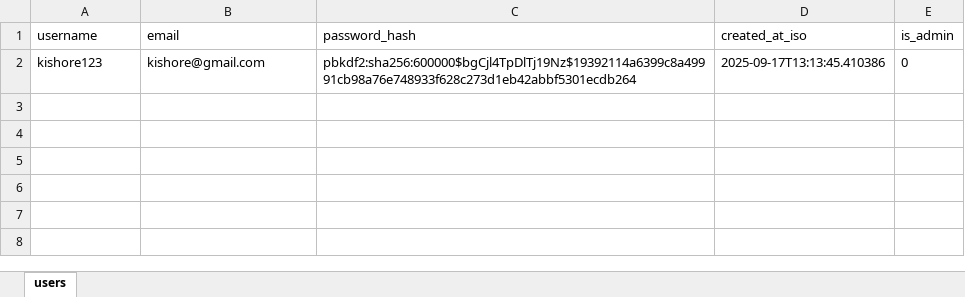
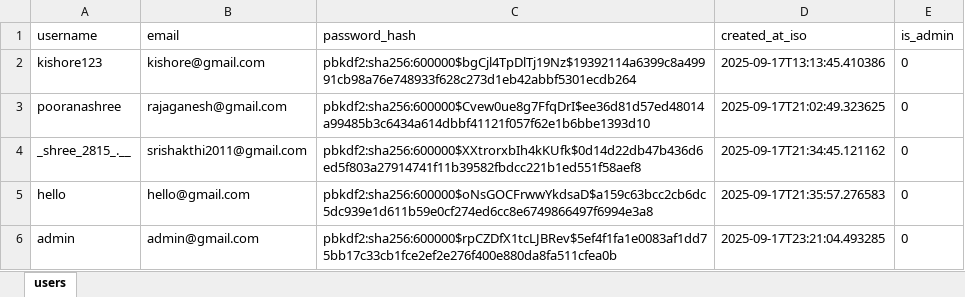
Before and after one commit to Mr-Kishore/aptitude-generator, an Excel workbook: app/users.xlsx, sheet users, drawn as a sheet; values as stored, in another font and other column widths than the file's, no borders; the diff names each change by its address in the sheet, - before the commit and + after, or states it on an @@ line.

```diff
--- a/app/users.xlsx (sheet users)
+++ b/app/users.xlsx (sheet users)
+row 3: pooranashree | rajaganesh@gmail.com | pbkdf2:sha256:600000$Cvew0ue8g7FfqDrI$ee36d81d57ed48014a99485b3c6434a614dbbf41121f057f62e1b6bbe1393d10 | 2025-09-17T21:02:49.323625 | 0
+row 4: _shree_2815_.__ | srishakthi2011@gmail.com | pbkdf2:sha256:600000$XXtrorxbIh4kKUfk$0d14d22db47b436d6ed5f803a27914741f11b39582fbdcc221b1ed551f58aef8 | 2025-09-17T21:34:45.121162 | 0
+row 5: hello | hello@gmail.com | pbkdf2:sha256:600000$oNsGOCFrwwYkdsaD$a159c63bcc2cb6dc5dc939e1d611b59e0cf274ed6cc8e6749866497f6994e3a8 | 2025-09-17T21:35:57.276583 | 0
+row 6: admin | admin@gmail.com | pbkdf2:sha256:600000$rpCZDfX1tcLJBRev$5ef4f1fa1e0083af1dd75bb17c33cb1fce2ef2e276f400e880da8fa511cfea0b | 2025-09-17T23:21:04.493285 | 0
```
Also changed, not shown: 15 other files.
